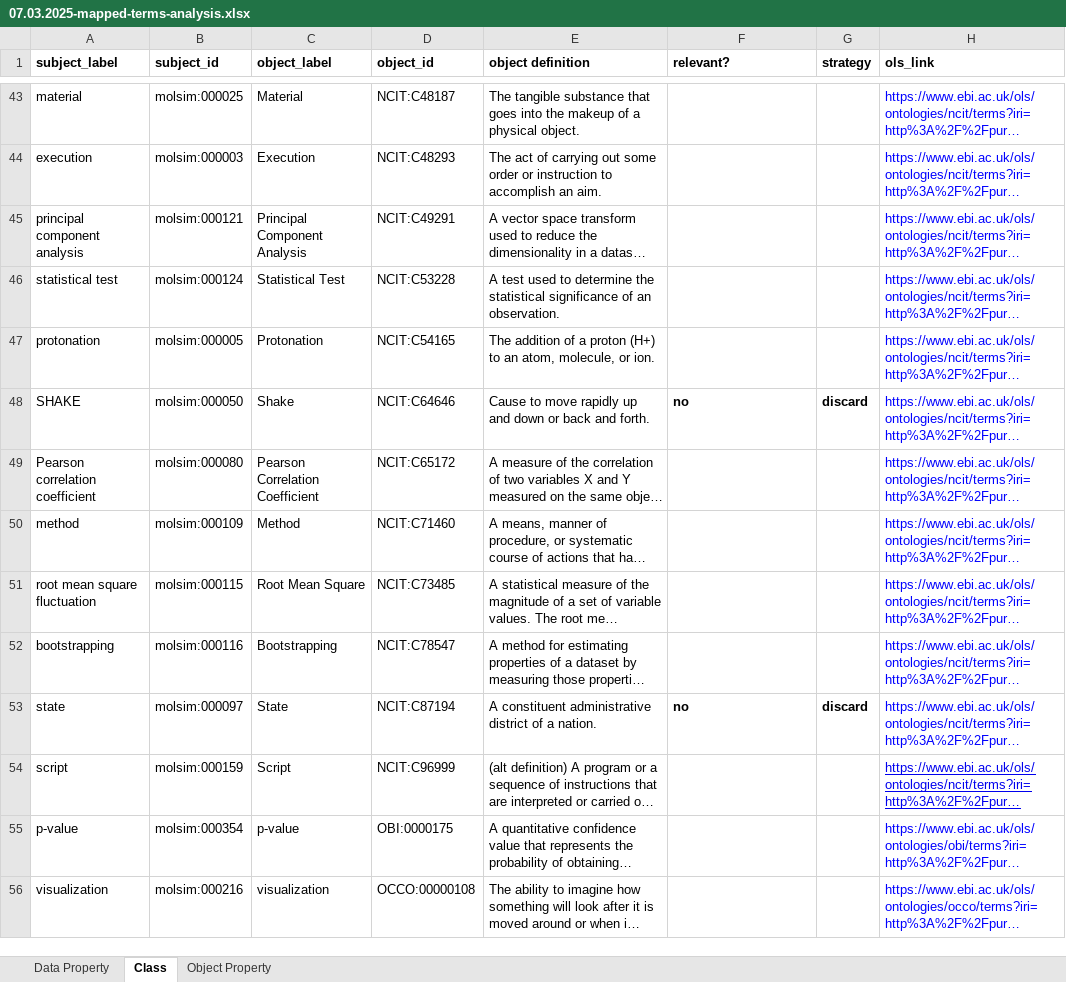
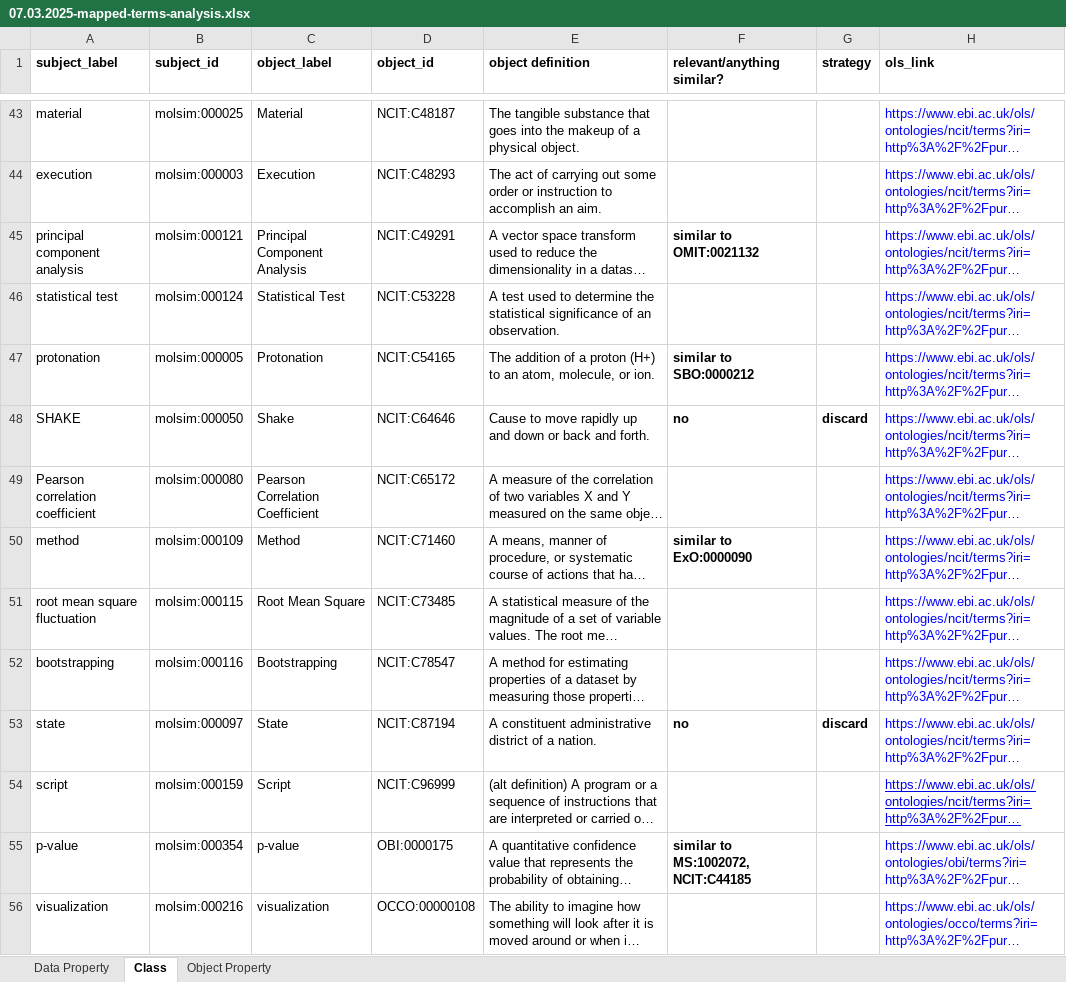
Before and after one commit to CPCLab/molsim-ontology, an Excel workbook: src/ontology/mappings/OBO-space/07.03.2025-mapped-terms-analysis.xlsx, sheet Class, drawn as a sheet; only a part is shown, gaps mark what is left out; long unchanged cells end in …; values as stored, in another font and other column widths than the file's, no borders; the diff covers the shown part only; the diff names each change by its address in the sheet, - before the commit and + after, or states it on an @@ line.

```diff
--- a/src/ontology/mappings/OBO-space/07.03.2025-mapped-terms-analysis.xlsx (sheet Class)
+++ b/src/ontology/mappings/OBO-space/07.03.2025-mapped-terms-analysis.xlsx (sheet Class)
-F1: relevant?
+F1: relevant/anything similar?
-F45 (relevant/anything similar?): (empty)
+F45 (relevant/anything similar?): similar to OMIT:0021132
-F47 (relevant/anything similar?): (empty)
+F47 (relevant/anything similar?): similar to SBO:0000212
-F50 (relevant/anything similar?): (empty)
+F50 (relevant/anything similar?): similar to ExO:0000090
-F55 (relevant/anything similar?): (empty)
+F55 (relevant/anything similar?): similar to MS:1002072, NCIT:C44185
```
Also changed, not shown: 25 edited cells and cell formats elsewhere in this sheet, sheet Data Property.
